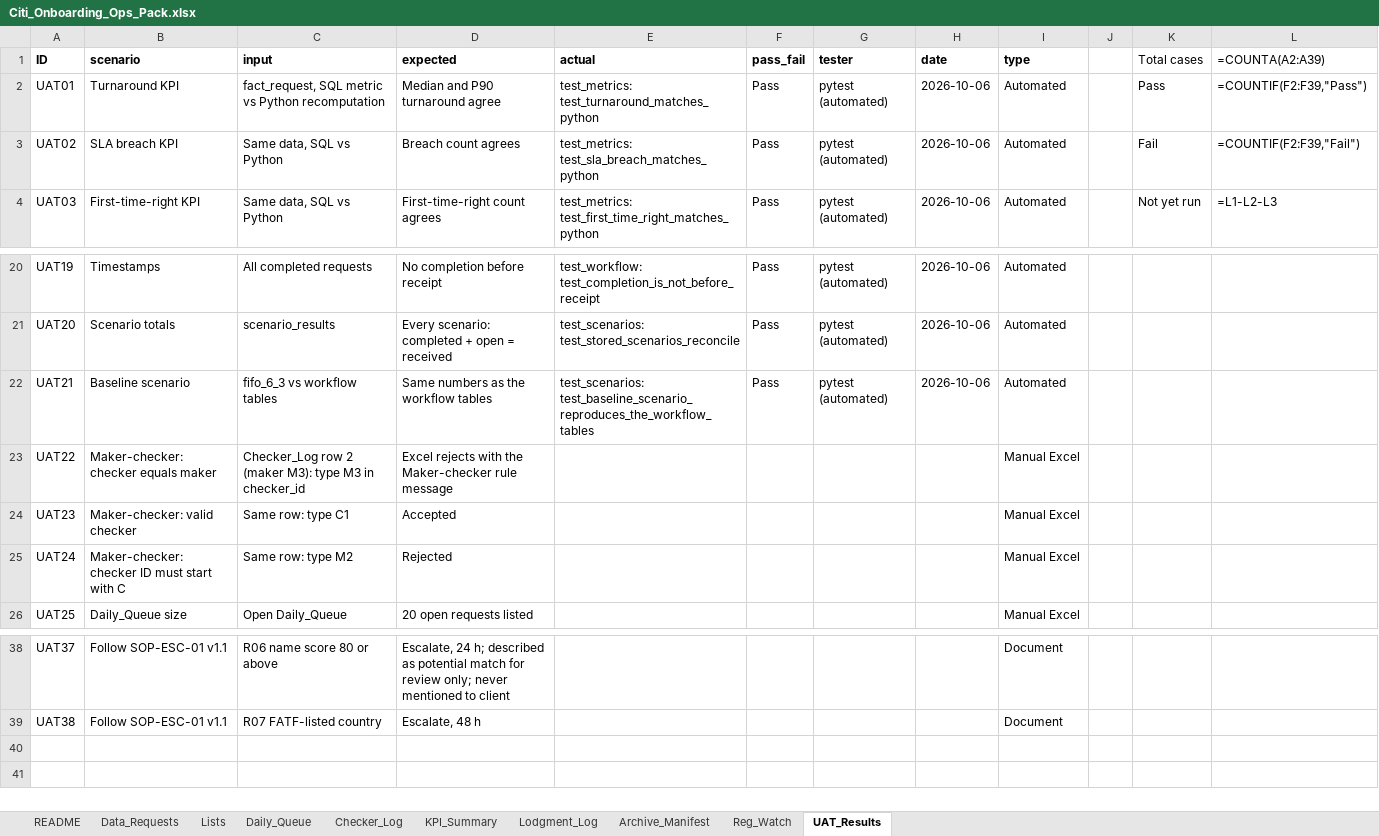
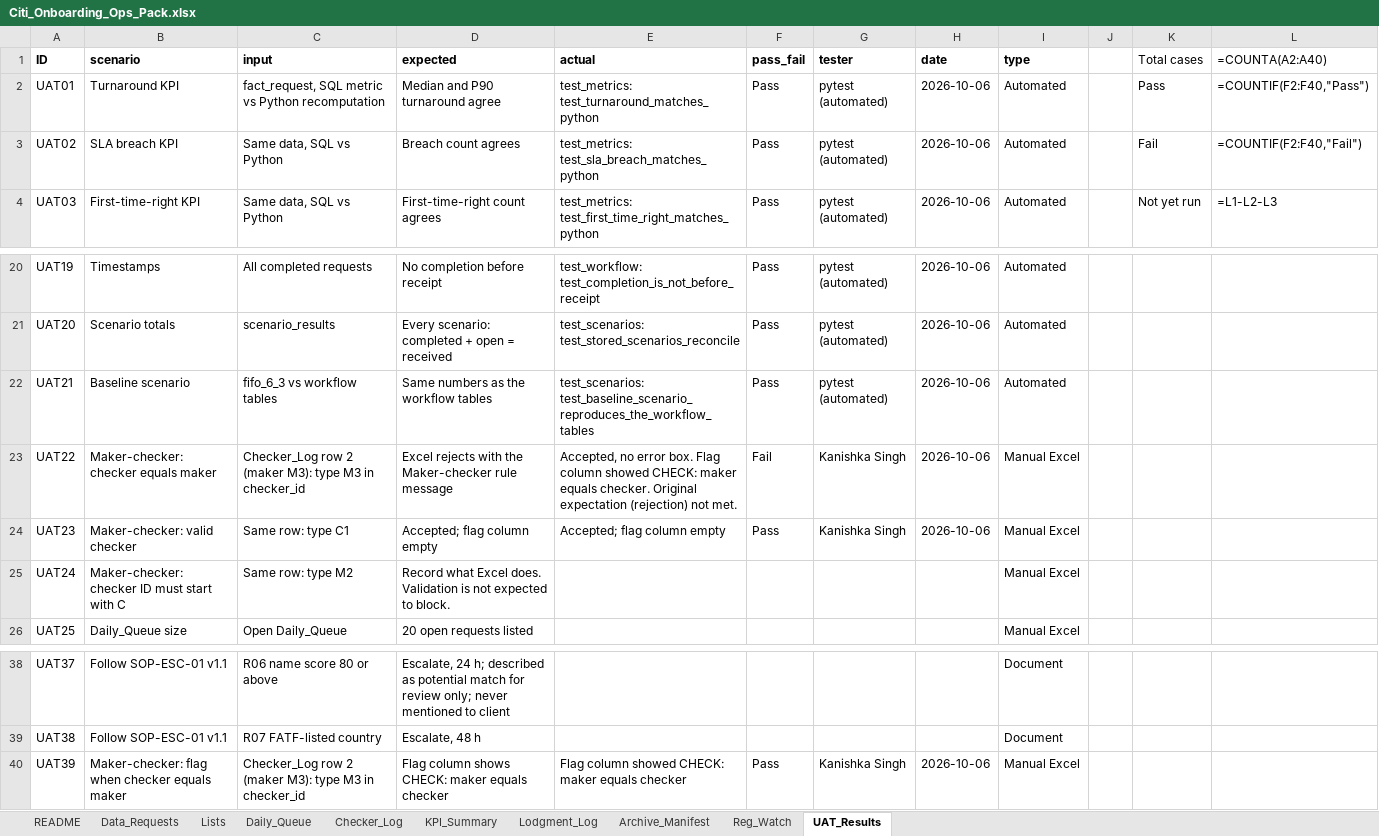
Before and after one commit to Kanss1176/sanctions-kyc-project, an Excel workbook: excel/Citi_Onboarding_Ops_Pack.xlsx, sheet UAT_Results, drawn as a sheet; only a part is shown, gaps mark what is left out; values as stored, in another font and other column widths than the file's, no borders; formulas without a stored value are shown as written; conditional formats not drawn; the diff names each change by its address in the sheet, - before the commit and + after, or states it on an @@ line.

Commit message:
UAT: record Checker_Log results; UAT22 fails (flags, does not block), add UAT39

```diff
--- a/excel/Citi_Onboarding_Ops_Pack.xlsx (sheet UAT_Results)
+++ b/excel/Citi_Onboarding_Ops_Pack.xlsx (sheet UAT_Results)
-L1: =COUNTA(A2:A39)
+L1: =COUNTA(A2:A40)
-L2 (=COUNTA(A2:A40)): =COUNTIF(F2:F39,"Pass")
+L2 (=COUNTA(A2:A40)): =COUNTIF(F2:F40,"Pass")
-L3 (=COUNTA(A2:A40)): =COUNTIF(F2:F39,"Fail")
+L3 (=COUNTA(A2:A40)): =COUNTIF(F2:F40,"Fail")
-E23 (actual): (empty)
+E23 (actual): Accepted, no error box. Flag column showed CHECK: maker equals checker. Original expectation (rejection) not met.
-F23 (pass_fail): (empty)
+F23 (pass_fail): Fail
-G23:G24 (tester): (empty)
+G23:G24 (tester): Kanishka Singh
-H23:H24 (date): (empty)
+H23:H24 (date): 2026-10-06
-D24 (expected): Accepted
+D24 (expected): Accepted; flag column empty
-E24 (actual): (empty)
+E24 (actual): Accepted; flag column empty
-F24 (pass_fail): (empty)
+F24 (pass_fail): Pass
-D25 (expected): Rejected
+D25 (expected): Record what Excel does. Validation is not expected to block.
+row 40: UAT39 | Maker-checker: flag when checker equals maker | Checker_Log row 2 (maker M3): type M3 in checker_id | Flag column shows CHECK: maker equals checker | Flag column showed CHECK: maker equals checker | Pass | Kanishka Singh | 2026-10-06 | Manual Excel
```
